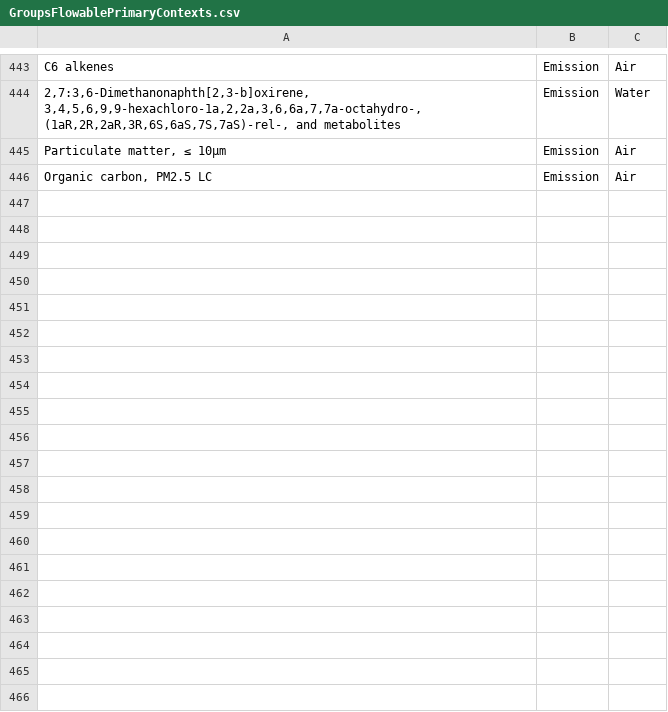
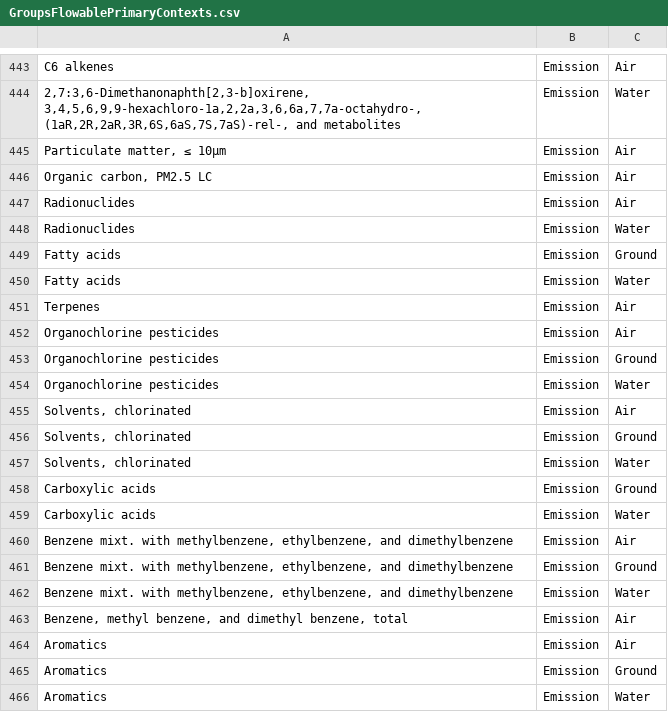
Before and after one commit to USEPA/fedelemflowlist, a CSV file: fedelemflowlist/input/GroupsFlowablePrimaryContexts.csv, drawn as a sheet; only a part is shown, gaps mark what is left out; the diff covers the shown part only.

Commit message:
USLCI update

```diff
--- a/fedelemflowlist/input/GroupsFlowablePrimaryContexts.csv
+++ b/fedelemflowlist/input/GroupsFlowablePrimaryContexts.csv
@@ -446 +446,21 @@ C6 alkenes,Emission,Air
 "Organic carbon, PM2.5 LC",Emission,Air
+Radionuclides,Emission,Air
+Radionuclides,Emission,Water
+Fatty acids,Emission,Ground
+Fatty acids,Emission,Water
+Terpenes,Emission,Air
+Organochlorine pesticides,Emission,Air
+Organochlorine pesticides,Emission,Ground
+Organochlorine pesticides,Emission,Water
+"Solvents, chlorinated",Emission,Air
+"Solvents, chlorinated",Emission,Ground
+"Solvents, chlorinated",Emission,Water
+Carboxylic acids,Emission,Ground
+Carboxylic acids,Emission,Water
+"Benzene mixt. with methylbenzene, ethylbenzene, and dimethylbenzene",Emission,Air
+"Benzene mixt. with methylbenzene, ethylbenzene, and dimethylbenzene",Emission,Ground
+"Benzene mixt. with methylbenzene, ethylbenzene, and dimethylbenzene",Emission,Water
+"Benzene, methyl benzene, and dimethyl benzene, total",Emission,Air
+Aromatics,Emission,Air
+Aromatics,Emission,Ground
+Aromatics,Emission,Water
```
Also changed, not shown: 9 added rows elsewhere in this file.
